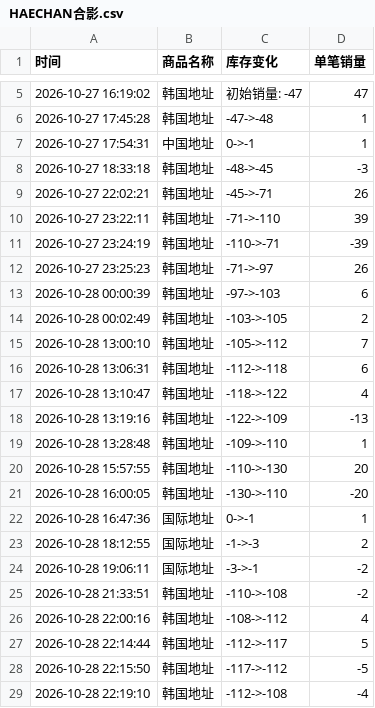
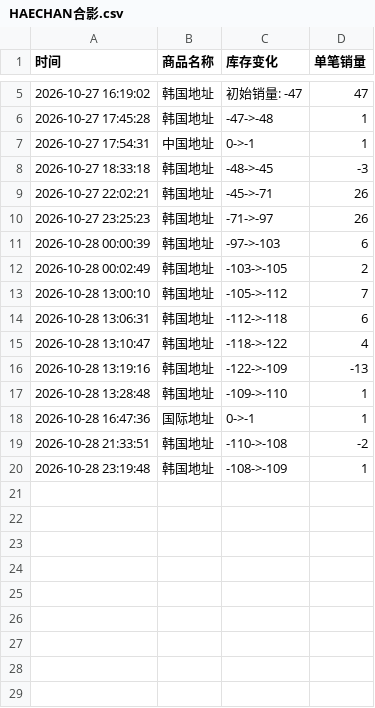
Before and after one commit to Juineii/nctdream_k41029, a CSV file: HAECHAN合影.csv, drawn as a sheet; only a part is shown, gaps mark what is left out.

Commit message:
自动更新数据 2026-10-28 23:20:42

```diff
--- a/HAECHAN合影.csv
+++ b/HAECHAN合影.csv
@@ -9,4 +9,2 @@
 2026-10-27 22:02:21,韩国地址,-45->-71,26
-2026-10-27 23:22:11,韩国地址,-71->-110,39
-2026-10-27 23:24:19,韩国地址,-110->-71,-39
 2026-10-27 23:25:23,韩国地址,-71->-97,26
@@ -19,11 +17,4 @@
 2026-10-28 13:28:48,韩国地址,-109->-110,1
-2026-10-28 15:57:55,韩国地址,-110->-130,20
-2026-10-28 16:00:05,韩国地址,-130->-110,-20
 2026-10-28 16:47:36,国际地址,0->-1,1
-2026-10-28 18:12:55,国际地址,-1->-3,2
-2026-10-28 19:06:11,国际地址,-3->-1,-2
 2026-10-28 21:33:51,韩国地址,-110->-108,-2
-2026-10-28 22:00:16,韩国地址,-108->-112,4
-2026-10-28 22:14:44,韩国地址,-112->-117,5
-2026-10-28 22:15:50,韩国地址,-117->-112,-5
-2026-10-28 22:19:10,韩国地址,-112->-108,-4
+2026-10-28 23:19:48,韩国地址,-108->-109,1
```
